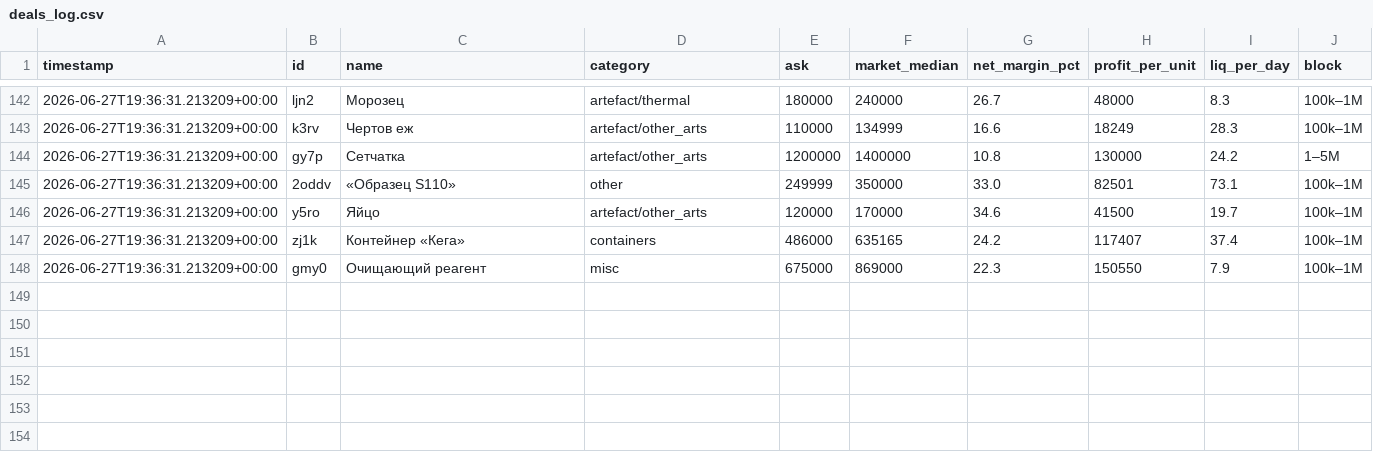
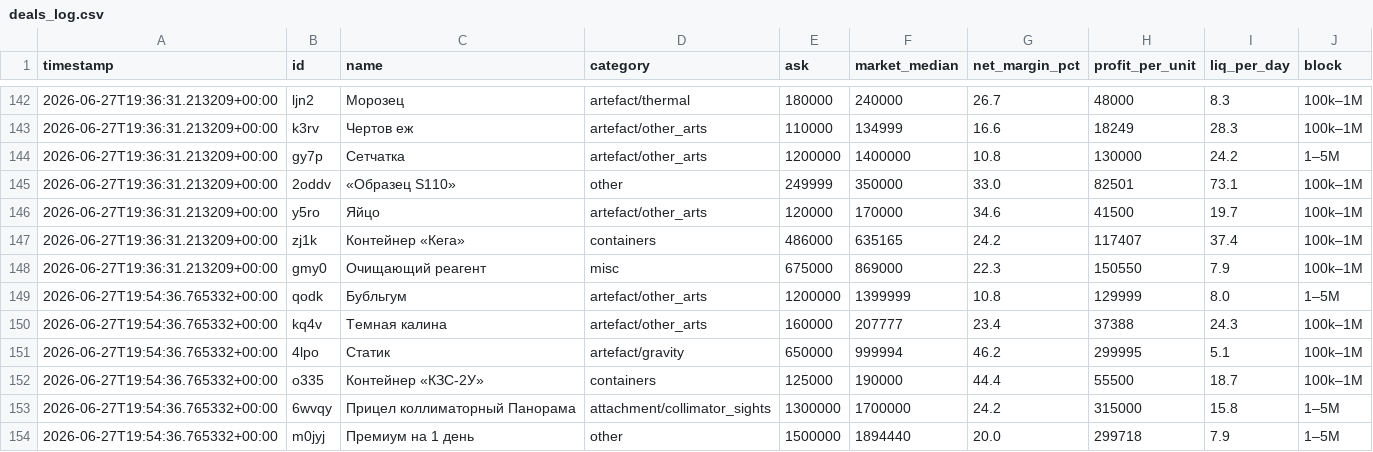
Before and after one commit to gromkyi/sz-deal-bot, a CSV file: deals_log.csv, drawn as a sheet; only a part is shown, gaps mark what is left out.

```diff
--- a/deals_log.csv
+++ b/deals_log.csv
@@ -148 +148,7 @@
 2026-06-27T19:36:31.213209+00:00,gmy0,Очищающий реагент,misc,675000,869000,22.3,150550,7.9,100k–1M
+2026-06-27T19:54:36.765332+00:00,qodk,Бубльгум,artefact/other_arts,1200000,1399999,10.8,129999,8.0,1–5M
+2026-06-27T19:54:36.765332+00:00,kq4v,Темная калина,artefact/other_arts,160000,207777,23.4,37388,24.3,100k–1M
+2026-06-27T19:54:36.765332+00:00,4lpo,Статик,artefact/gravity,650000,999994,46.2,299995,5.1,100k–1M
+2026-06-27T19:54:36.765332+00:00,o335,Контейнер «КЗС-2У»,containers,125000,190000,44.4,55500,18.7,100k–1M
+2026-06-27T19:54:36.765332+00:00,6wvqy,Прицел коллиматорный Панорама,attachment/collimator_sights,1300000,1700000,24.2,315000,15.8,1–5M
+2026-06-27T19:54:36.765332+00:00,m0jyj,Премиум на 1 день,other,1500000,1894440,20.0,299718,7.9,1–5M
```
Also changed, not shown: 1 other file.
